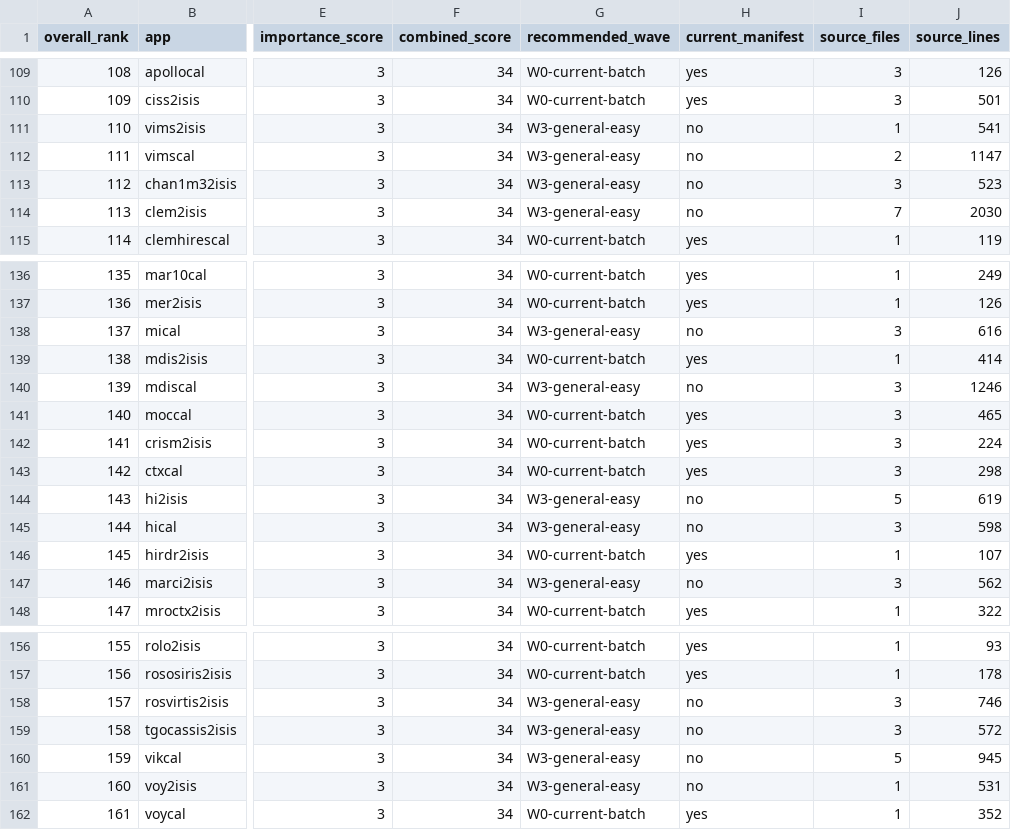
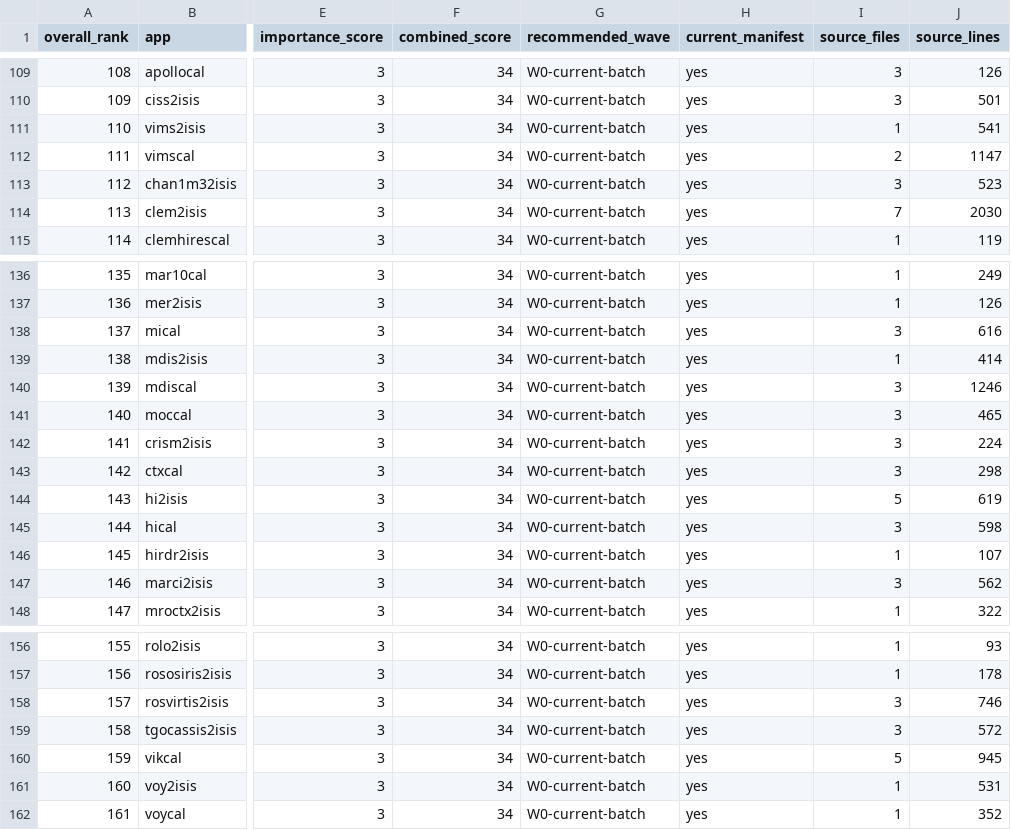
Before and after one commit to gengxun-henu/pyisis, a CSV file: ports/windows/isis/windows-app-priority.csv, drawn as a sheet; only a part is shown, gaps mark what is left out; the diff covers the shown part only; the diff names each change by its address in the sheet, - before the commit and + after, or states it on an @@ line.

Commit message:
Promote another 20 Windows ISIS apps
Record the successful 149-app hosted gate, complete the remaining W3 queue, and raise the Windows build and startup-smoke closure to 169 targets.

```diff
--- a/ports/windows/isis/windows-app-priority.csv
+++ b/ports/windows/isis/windows-app-priority.csv
-G111:G114 (recommended_wave): W3-general-easy
+G111:G114 (recommended_wave): W0-current-batch
-H111:H114 (current_manifest): no
+H111:H114 (current_manifest): yes
-G138 (recommended_wave): W3-general-easy
+G138 (recommended_wave): W0-current-batch
-H138 (current_manifest): no
+H138 (current_manifest): yes
-G140 (recommended_wave): W3-general-easy
+G140 (recommended_wave): W0-current-batch
-H140 (current_manifest): no
+H140 (current_manifest): yes
-G144:G145 (recommended_wave): W3-general-easy
+G144:G145 (recommended_wave): W0-current-batch
-H144:H145 (current_manifest): no
+H144:H145 (current_manifest): yes
-G147 (recommended_wave): W3-general-easy
+G147 (recommended_wave): W0-current-batch
-H147 (current_manifest): no
+H147 (current_manifest): yes
-G158:G161 (recommended_wave): W3-general-easy
+G158:G161 (recommended_wave): W0-current-batch
-H158:H161 (current_manifest): no
+H158:H161 (current_manifest): yes
```
Also changed, not shown: 14 edited cells elsewhere in this file, 6 other files.
